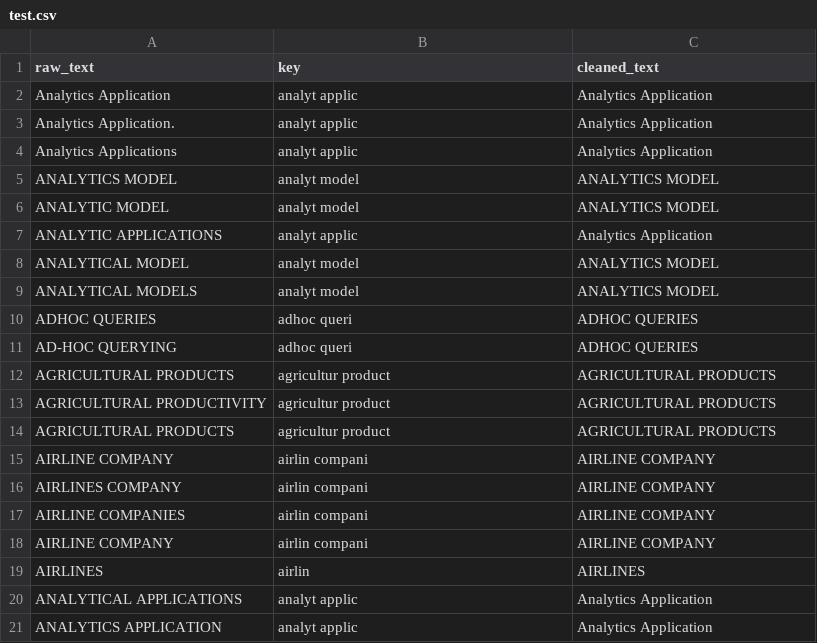
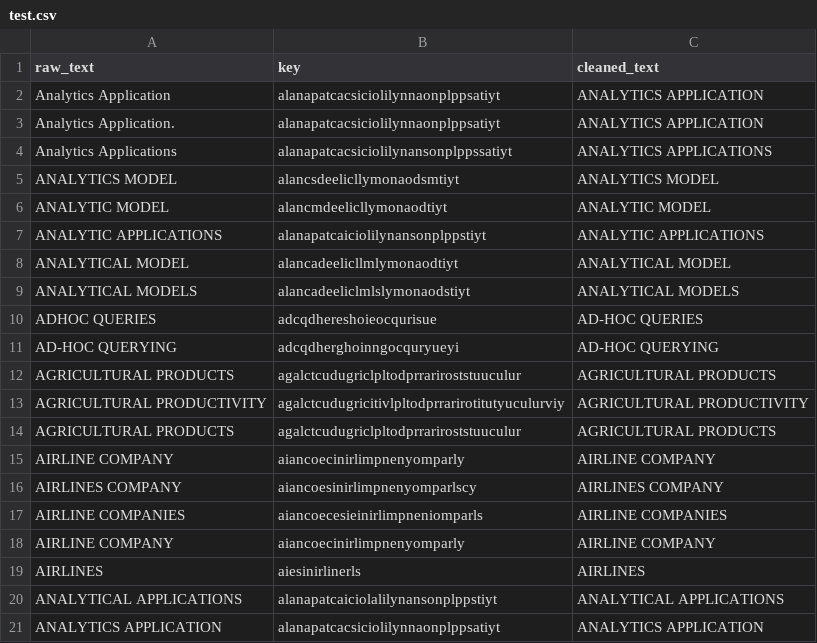
Before and after one commit to 2024-2-analitica-descriptiva/2024-2-PRE-12-limpieza-de-datos-ngrams-wpinillo-un, a CSV file: files/test.csv, drawn as a sheet; only a part is shown; the diff covers the shown part only.

Commit message:
Módulo clean_data.py

```diff
--- a/files/test.csv
+++ b/files/test.csv
@@ -1,21 +1,21 @@
 raw_text,key,cleaned_text
-Analytics Application,analyt applic,Analytics Application
-Analytics Application.,analyt applic,Analytics Application
-Analytics Applications,analyt applic,Analytics Application
-ANALYTICS MODEL,analyt model,ANALYTICS MODEL
-ANALYTIC MODEL,analyt model,ANALYTICS MODEL
-ANALYTIC APPLICATIONS,analyt applic,Analytics Application
-ANALYTICAL MODEL,analyt model,ANALYTICS MODEL
-ANALYTICAL MODELS,analyt model,ANALYTICS MODEL
-ADHOC QUERIES,adhoc queri,ADHOC QUERIES
-AD-HOC QUERYING,adhoc queri,ADHOC QUERIES
-AGRICULTURAL PRODUCTS,agricultur product,AGRICULTURAL PRODUCTS
-AGRICULTURAL PRODUCTIVITY,agricultur product,AGRICULTURAL PRODUCTS
-AGRICULTURAL PRODUCTS,agricultur product,AGRICULTURAL PRODUCTS
-AIRLINE COMPANY,airlin compani,AIRLINE COMPANY
-AIRLINES COMPANY,airlin compani,AIRLINE COMPANY
-AIRLINE COMPANIES,airlin compani,AIRLINE COMPANY
-AIRLINE COMPANY,airlin compani,AIRLINE COMPANY
-AIRLINES,airlin,AIRLINES
-ANALYTICAL APPLICATIONS,analyt applic,Analytics Application
-ANALYTICS APPLICATION,analyt applic,Analytics Application
+Analytics Application,alanapatcacsiciolilynnaonplppsatiyt,ANALYTICS APPLICATION
+Analytics Application.,alanapatcacsiciolilynnaonplppsatiyt,ANALYTICS APPLICATION
+Analytics Applications,alanapatcacsiciolilynansonplppssatiyt,ANALYTICS  APPLICATIONS
+ANALYTICS MODEL,alancsdeelicllymonaodsmtiyt,ANALYTICS MODEL
+ANALYTIC MODEL,alancmdeelicllymonaodtiyt,ANALYTIC MODEL
+ANALYTIC APPLICATIONS,alanapatcaiciolilynansonplppstiyt,ANALYTIC APPLICATIONS
+ANALYTICAL MODEL,alancadeelicllmlymonaodtiyt,ANALYTICAL MODEL
+ANALYTICAL MODELS,alancadeeliclmlslymonaodstiyt,ANALYTICAL MODELS
+ADHOC QUERIES,adcqdhereshoieocqurisue,AD-HOC QUERIES
+AD-HOC QUERYING,adcqdherghoinngocquryueyi,AD-HOC QUERYING
+AGRICULTURAL PRODUCTS,agalctcudugriclpltodprrariroststuuculur,AGRICULTURAL PRODUCTS
+AGRICULTURAL PRODUCTIVITY,agalctcudugricitivlpltodprrarirotitutyuculurviy,AGRICULTURAL PRODUCTIVITY
+AGRICULTURAL PRODUCTS,agalctcudugriclpltodprrariroststuuculur,AGRICULTURAL PRODUCTS
+AIRLINE COMPANY,aiancoecinirlimpnenyomparly,AIRLINE COMPANY
+AIRLINES COMPANY,aiancoesinirlimpnenyomparlscy,AIRLINES COMPANY
+AIRLINE COMPANIES,aiancoecesieinirlimpneniomparls,AIRLINE COMPANIES
+AIRLINE COMPANY,aiancoecinirlimpnenyomparly,AIRLINE COMPANY
+AIRLINES,aiesinirlinerls,AIRLINES
+ANALYTICAL APPLICATIONS,alanapatcaiciolalilynansonplppstiyt,ANALYTICAL APPLICATIONS
+ANALYTICS APPLICATION,alanapatcacsiciolilynnaonplppsatiyt,ANALYTICS APPLICATION
```
Also changed, not shown: 30 edited cells elsewhere in this file, 2 other files.
